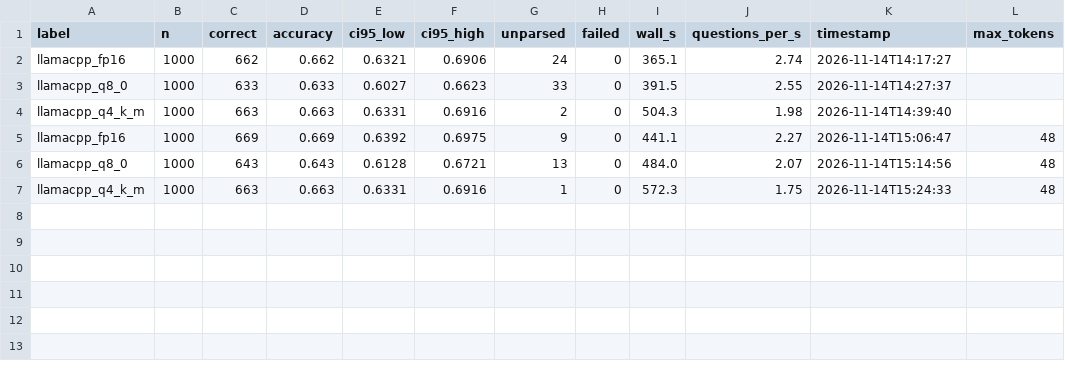
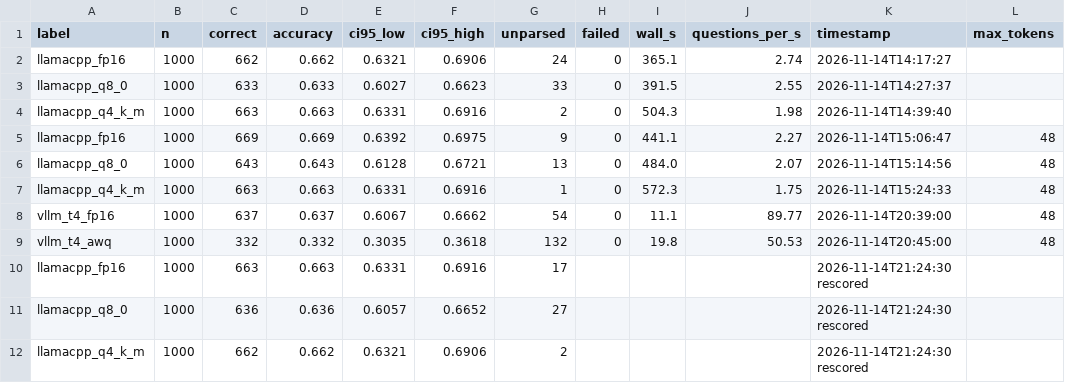
Before and after one commit to rohithram22/llm-serving-at-scale, a CSV file: results/quality_summary.csv, drawn as a sheet; the diff names each change by its address in the sheet, - before the commit and + after, or states it on an @@ line.

Commit message:
fix(eval): strict answer parser + offline rescoring; Step 7b run 1 (speed/load valid)
Lenient fallbacks (letter+punct, quoted option text) invented answers from step-by-step
replies (73% 'A' on AWQ = chance accuracy). vLLM applied the model's generation_config
(repetition_penalty 1.1, which penalizes the option letters in the prompt), unlike llama.cpp.
CPU results re-scored with the strict parser; GPU quality to be re-run with pinned decoding.

```diff
--- a/results/quality_summary.csv
+++ b/results/quality_summary.csv
+row 8: vllm_t4_fp16 | 1000 | 637 | 0.637 | 0.6067 | 0.6662 | 54 | 0 | 11.1 | 89.77 | 2026-11-14T20:39:00 | 48
+row 9: vllm_t4_awq | 1000 | 332 | 0.332 | 0.3035 | 0.3618 | 132 | 0 | 19.8 | 50.53 | 2026-11-14T20:45:00 | 48
+row 10: llamacpp_fp16 | 1000 | 663 | 0.663 | 0.6331 | 0.6916 | 17 |  |  |  | 2026-11-14T21:24:30 rescored
+row 11: llamacpp_q8_0 | 1000 | 636 | 0.636 | 0.6057 | 0.6652 | 27 |  |  |  | 2026-11-14T21:24:30 rescored
+row 12: llamacpp_q4_k_m | 1000 | 662 | 0.662 | 0.6321 | 0.6906 | 2 |  |  |  | 2026-11-14T21:24:30 rescored
```
Also changed, not shown: results/loadtest_summary.csv, results/quality/llamacpp_fp16_preds.csv, 17 other files.
